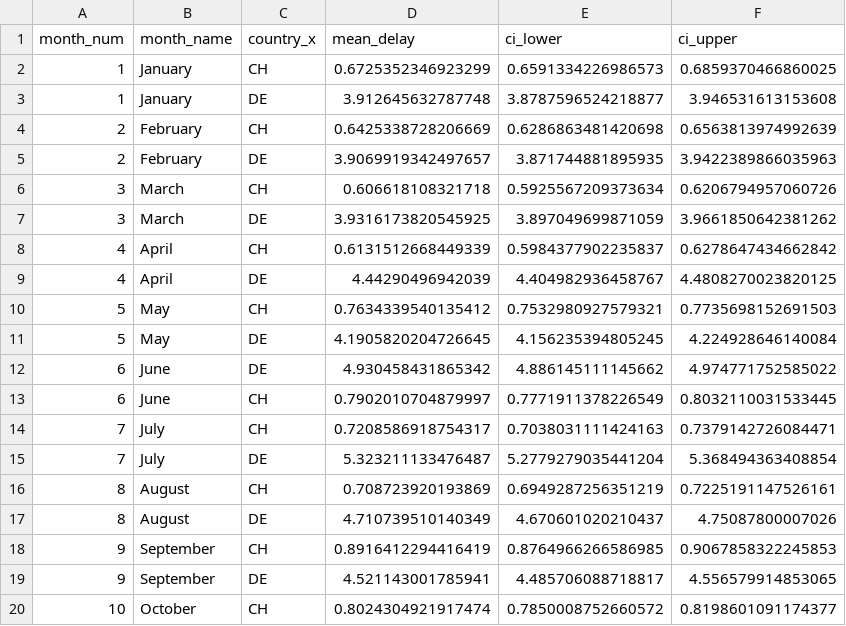
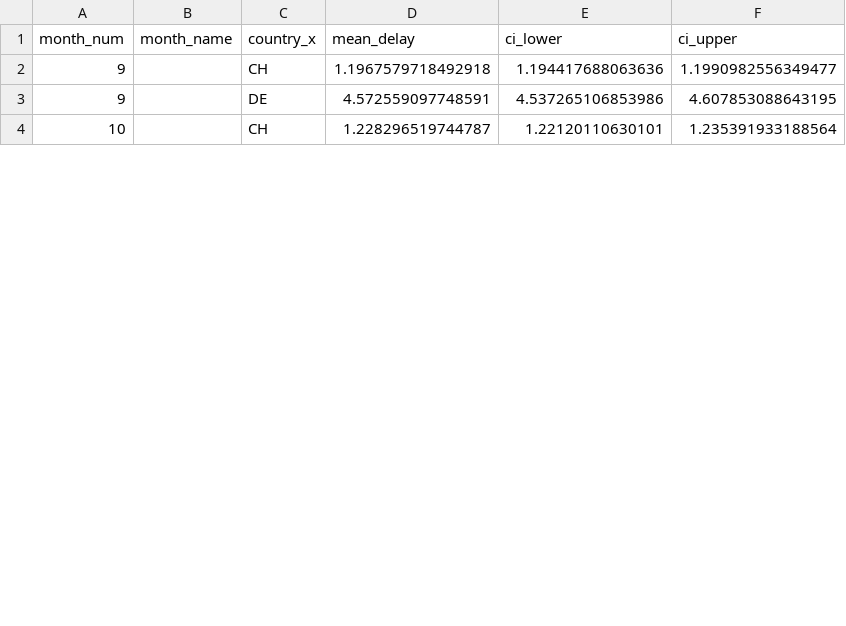
Before and after one commit to AlexMarggraf/train-delay-analysis, a CSV file: report/analysis_results/delay_per_month.csv, drawn as a sheet; only a part is shown; the diff covers the shown part only.

Commit message:
fixes problems in weather_delay_analysis.py and adds analysis_results to the report directory.

```diff
--- a/report/analysis_results/delay_per_month.csv
+++ b/report/analysis_results/delay_per_month.csv
@@ -1,20 +1,4 @@
 month_num,month_name,country_x,mean_delay,ci_lower,ci_upper
-1,January,CH,0.6725352346923299,0.6591334226986573,0.6859370466860025
-1,January,DE,3.912645632787748,3.8787596524218877,3.946531613153608
-2,February,CH,0.6425338728206669,0.6286863481420698,0.6563813974992639
-2,February,DE,3.9069919342497657,3.871744881895935,3.9422389866035963
-3,March,CH,0.606618108321718,0.5925567209373634,0.6206794957060726
-3,March,DE,3.9316173820545925,3.897049699871059,3.9661850642381262
-4,April,CH,0.6131512668449339,0.5984377902235837,0.6278647434662842
-4,April,DE,4.44290496942039,4.404982936458767,4.4808270023820125
-5,May,CH,0.7634339540135412,0.7532980927579321,0.7735698152691503
-5,May,DE,4.1905820204726645,4.156235394805245,4.224928646140084
-6,June,DE,4.930458431865342,4.886145111145662,4.974771752585022
-6,June,CH,0.7902010704879997,0.7771911378226549,0.8032110031533445
-7,July,CH,0.7208586918754317,0.7038031111424163,0.7379142726084471
-7,July,DE,5.323211133476487,5.2779279035441204,5.368494363408854
-8,August,CH,0.708723920193869,0.6949287256351219,0.7225191147526161
-8,August,DE,4.710739510140349,4.670601020210437,4.75087800007026
-9,September,CH,0.8916412294416419,0.8764966266586985,0.9067858322245853
-9,September,DE,4.521143001785941,4.485706088718817,4.556579914853065
-10,October,CH,0.8024304921917474,0.7850008752660572,0.8198601091174377
+9,,CH,1.1967579718492918,1.194417688063636,1.1990982556349477
+9,,DE,4.572559097748591,4.537265106853986,4.607853088643195
+10,,CH,1.228296519744787,1.22120110630101,1.235391933188564
```
Also changed, not shown: 8 added rows and 20 edited cells elsewhere in this file, report/analysis_results/delay_per_precipitation.csv, report/analysis_results/delay_per_weather.csv, 8 other files.
